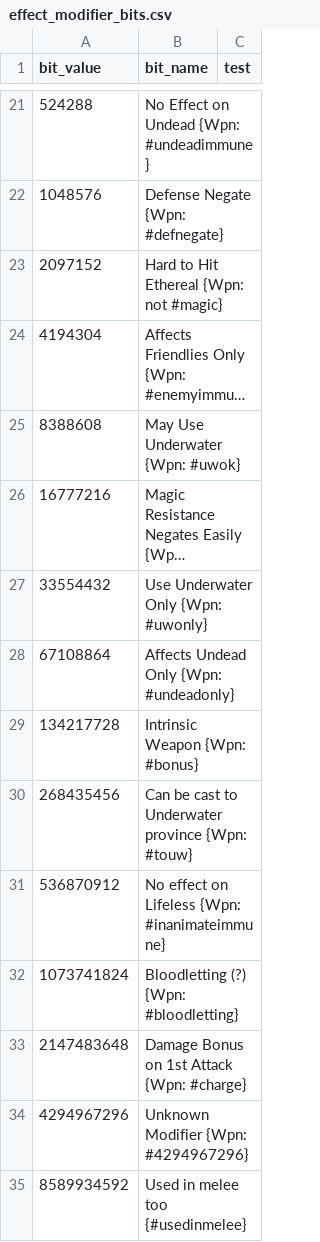
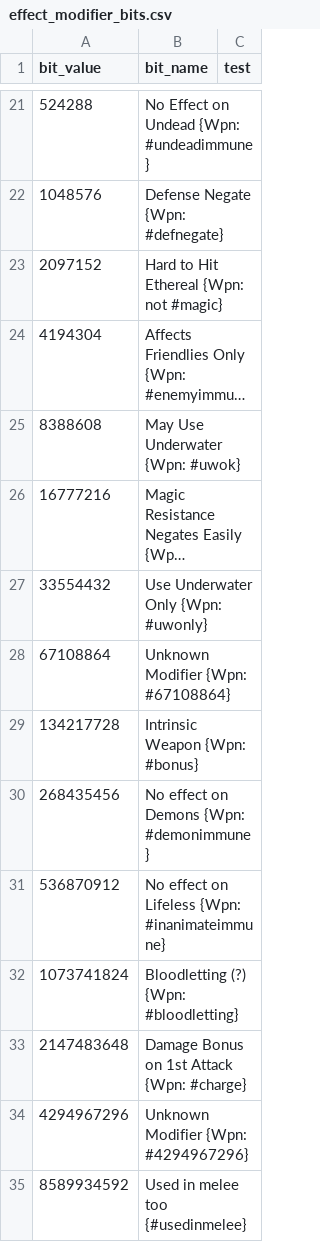
Before and after one commit to larzm42/dom5inspector, a CSV file: gamedata/effect_modifier_bits.csv, drawn as a sheet; only a part is shown, gaps mark what is left out; long unchanged cells end in ….

```diff
--- a/gamedata/effect_modifier_bits.csv
+++ b/gamedata/effect_modifier_bits.csv
@@ -27,5 +27,5 @@ bit_value	bit_name	test
 33554432	Use Underwater Only {Wpn: #uwonly}
-67108864	Affects Undead Only {Wpn: #undeadonly}
+67108864	Unknown Modifier {Wpn: #67108864}
 134217728	Intrinsic Weapon {Wpn: #bonus}
-268435456	Can be cast to Underwater province {Wpn: #touw}
+268435456	No effect on Demons {Wpn: #demonimmune}
 536870912	No effect on Lifeless {Wpn: #inanimateimmune}
```
Also changed, not shown: gamedata/effects_info.csv, 1 other file.
